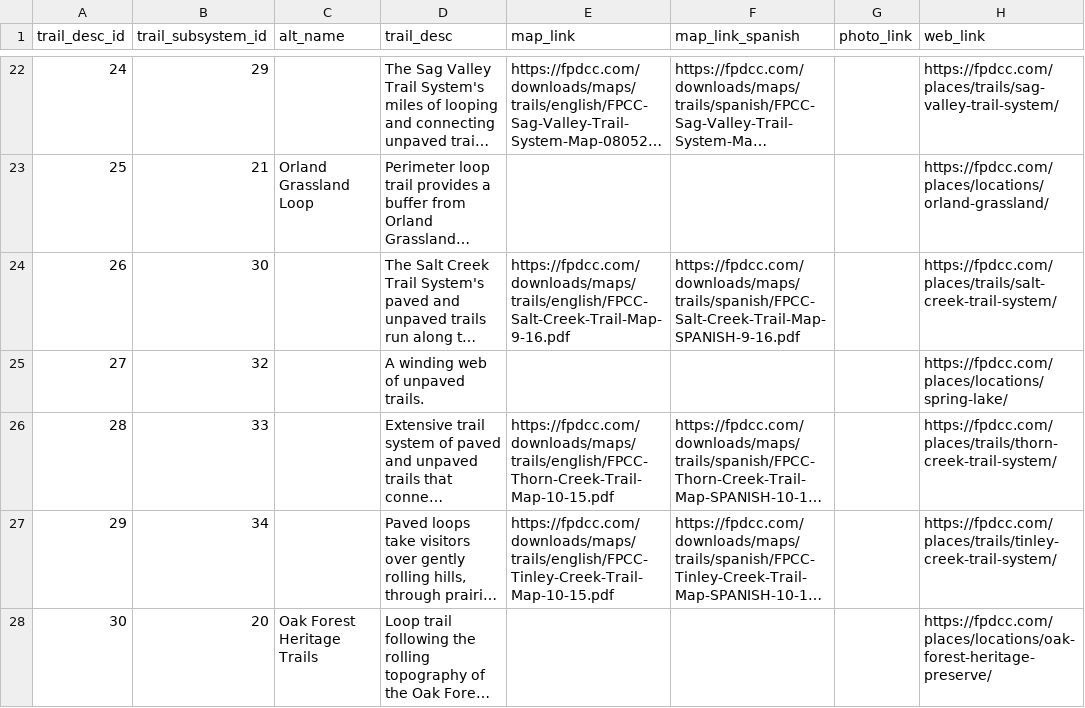
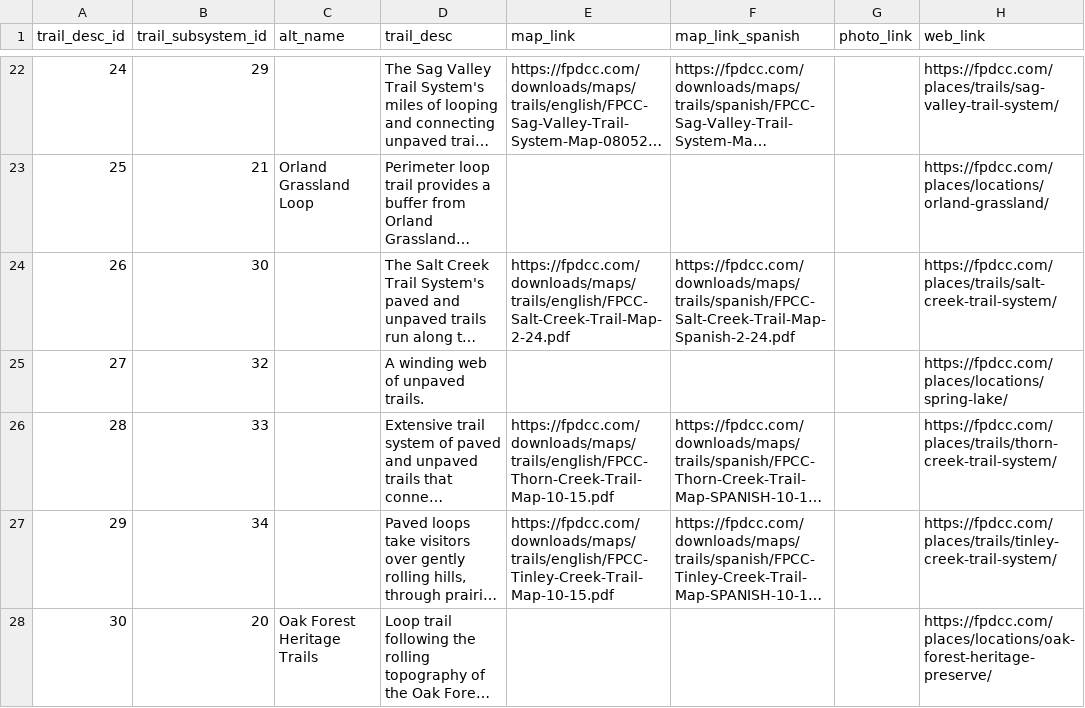
Before and after one commit to fpdcc/webmap_data_updates, a CSV file: map data/trails_desc.csv, drawn as a sheet; only a part is shown, gaps mark what is left out; long unchanged cells end in …; the diff names each change by its address in the sheet, - before the commit and + after, or states it on an @@ line.

```diff
--- a/map data/trails_desc.csv
+++ b/map data/trails_desc.csv
-E24 (map_link): https://fpdcc.com/downloads/maps/trails/english/FPCC-Salt-Creek-Trail-Map-9-16.pdf
+E24 (map_link): https://fpdcc.com/downloads/maps/trails/english/FPCC-Salt-Creek-Trail-Map-2-24.pdf
-F24 (map_link_spanish): https://fpdcc.com/downloads/maps/trails/spanish/FPCC-Salt-Creek-Trail-Map-SPANISH-9-16.pdf
+F24 (map_link_spanish): https://fpdcc.com/downloads/maps/trails/spanish/FPCC-Salt-Creek-Trail-Map-Spanish-2-24.pdf
```
Also changed, not shown: map data/activities.csv, map data/picnicgroves.csv, 3 other files.
